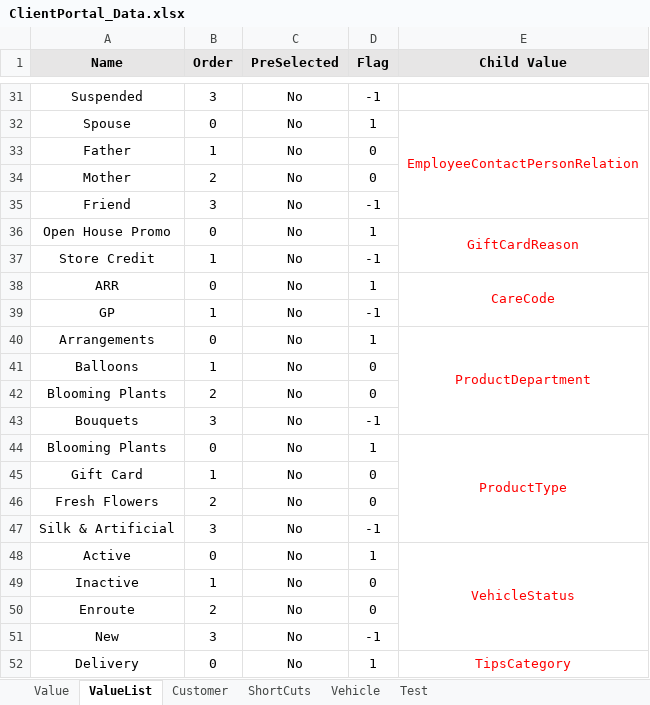
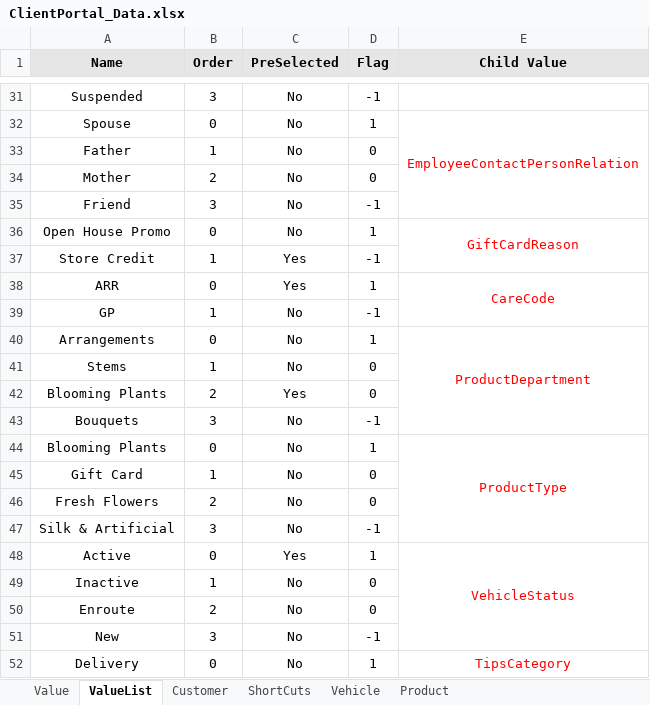
Before and after one commit to Fahim59/MAS_FloraFire, an Excel workbook: src/main/resources/ClientPortal_Data.xlsx, sheet ValueList, drawn as a sheet; only a part is shown, gaps mark what is left out; values as stored, in another font and other column widths than the file's, no borders; the diff names each change by its address in the sheet, - before the commit and + after, or states it on an @@ line.

```diff
--- a/src/main/resources/ClientPortal_Data.xlsx (sheet ValueList)
+++ b/src/main/resources/ClientPortal_Data.xlsx (sheet ValueList)
-sheet tab: Test
+sheet tab: Product
-C37:C38 (PreSelected): No
+C37:C38 (PreSelected): Yes
-A41 (Name): Balloons
+A41 (Name): Stems
-C42 (PreSelected): No
+C42 (PreSelected): Yes
-C48 (PreSelected): No
+C48 (PreSelected): Yes
```
Also changed, not shown: sheet Product, target/classes/ClientPortal_Data.xlsx, 29 other files.
